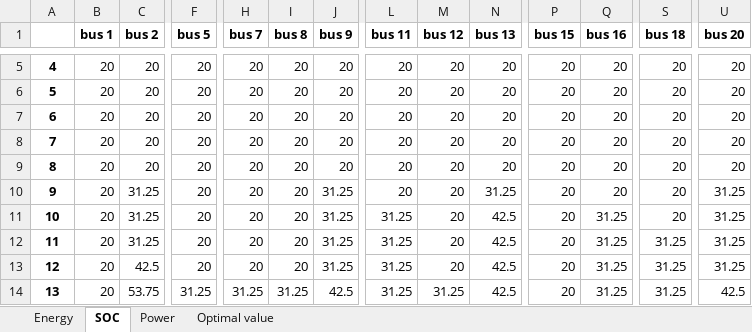
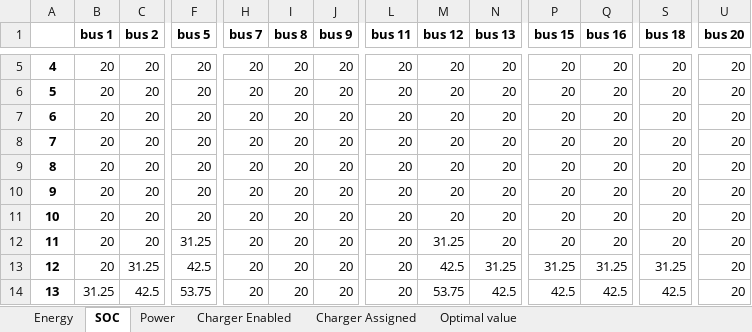
Before and after one commit to jmanzolli/Drive-Tech, an Excel workbook: output.xlsx, sheet SOC, drawn as a sheet; only a part is shown, gaps mark what is left out; values as stored, in another font and other column widths than the file's, no borders; the diff covers the shown part only; the diff names each change by its address in the sheet, - before the commit and + after, or states it on an @@ line.

```diff
--- a/output.xlsx (sheet SOC)
+++ b/output.xlsx (sheet SOC)
+sheet tab: Charger Enabled
+sheet tab: Charger Assigned
-C10:C12 (bus 2): 31.25
+C10:C12 (bus 2): 20
-J10:J13 (bus 9): 31.25
+J10:J13 (bus 9): 20
-N10 (bus 13): 31.25
+N10 (bus 13): 20
-U10:U13 (bus 20): 31.25
+U10:U13 (bus 20): 20
-L11:L14 (bus 11): 31.25
+L11:L14 (bus 11): 20
-N11:N12 (bus 13): 42.5
+N11:N12 (bus 13): 20
-Q11:Q12 (bus 16): 31.25
+Q11:Q12 (bus 16): 20
-F12 (bus 5): 20
+F12 (bus 5): 31.25
-M12 (bus 12): 20
+M12 (bus 12): 31.25
-S12 (bus 18): 31.25
+S12 (bus 18): 20
-C13 (bus 2): 42.5
+C13 (bus 2): 31.25
-F13 (bus 5): 20
+F13 (bus 5): 42.5
-M13 (bus 12): 20
+M13 (bus 12): 42.5
-N13 (bus 13): 42.5
+N13 (bus 13): 31.25
-P13 (bus 15): 20
+P13 (bus 15): 31.25
-B14 (bus 1): 20
+B14 (bus 1): 31.25
-C14 (bus 2): 53.75
+C14 (bus 2): 42.5
-F14 (bus 5): 31.25
+F14 (bus 5): 53.75
-H14 (bus 7): 31.25
+H14 (bus 7): 20
-I14 (bus 8): 31.25
+I14 (bus 8): 20
-J14 (bus 9): 42.5
+J14 (bus 9): 20
-M14 (bus 12): 31.25
+M14 (bus 12): 53.75
-P14 (bus 15): 20
+P14 (bus 15): 42.5
-Q14 (bus 16): 31.25
+Q14 (bus 16): 42.5
-S14 (bus 18): 31.25
+S14 (bus 18): 42.5
-U14 (bus 20): 42.5
+U14 (bus 20): 20
```
Also changed, not shown: 1414 edited cells elsewhere in this sheet, sheet Energy, sheet Power, input.xlsx, 4 other files.
